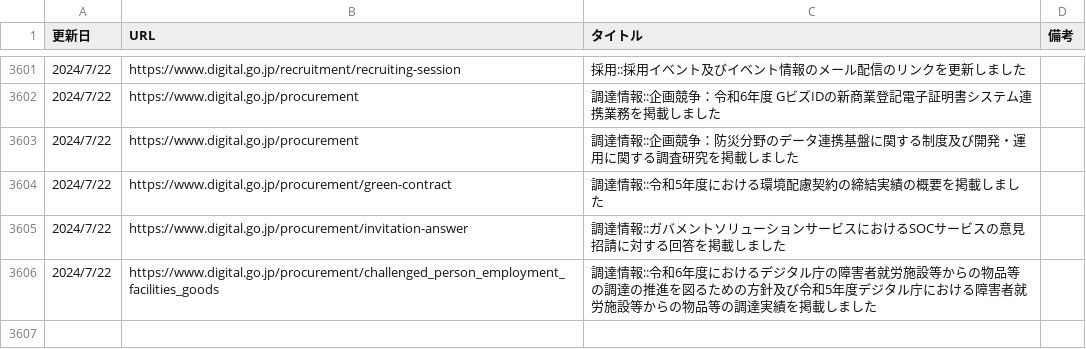
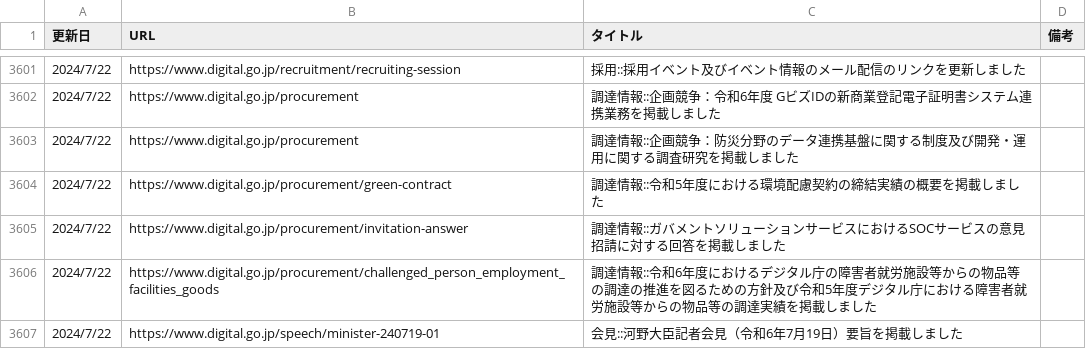
Before and after one commit to c-3lab/jp-go-digital-news, a CSV file: jp-go-digital-news-news.csv, drawn as a sheet; only a part is shown, gaps mark what is left out.

```diff
--- a/jp-go-digital-news-news.csv
+++ b/jp-go-digital-news-news.csv
@@ -8128 +8128,5 @@
       ",https://www.digital.go.jp/procurement/challenged_person_employment_facilities_goods,調達情報::令和6年度におけるデジタル庁の障害者就労施設等からの物品等の調達の推進を図るための方針及び令和5年度デジタル庁における障害者就労施設等からの物品等の調達実績を掲載しました
+"
+            2024/7/22
+
+      ",https://www.digital.go.jp/speech/minister-240719-01,会見::河野大臣記者会見（令和6年7月19日）要旨を掲載しました
```
